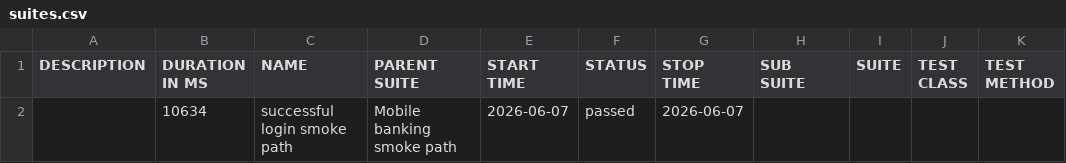
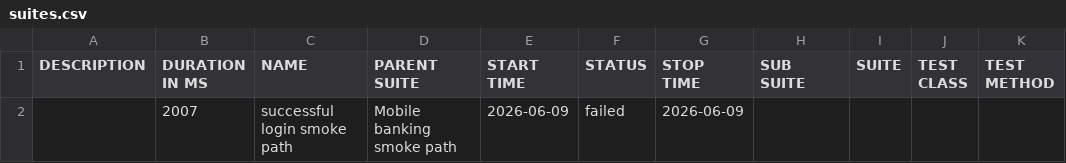
Before and after one commit to Ivos1991/appium-mobile-automation-framework, a CSV file: reports/nightly/data/suites.csv, drawn as a sheet.

```diff
--- a/reports/nightly/data/suites.csv
+++ b/reports/nightly/data/suites.csv
@@ -1,2 +1,2 @@
 "DESCRIPTION","DURATION IN MS","NAME","PARENT SUITE","START TIME","STATUS","STOP TIME","SUB SUITE","SUITE","TEST CLASS","TEST METHOD"
-"","10634","successful login smoke path","Mobile banking smoke path","2026-06-07","passed","2026-06-07","","","",""
+"","2007","successful login smoke path","Mobile banking smoke path","2026-06-09","failed","2026-06-09","","","",""
```
Also changed, not shown: 27 other files.
